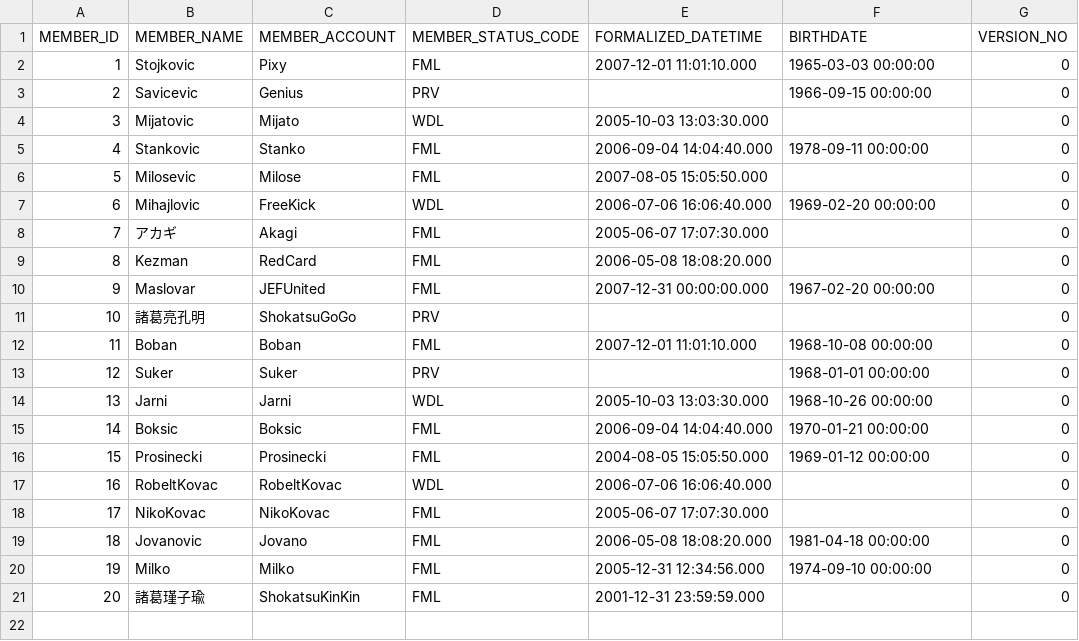
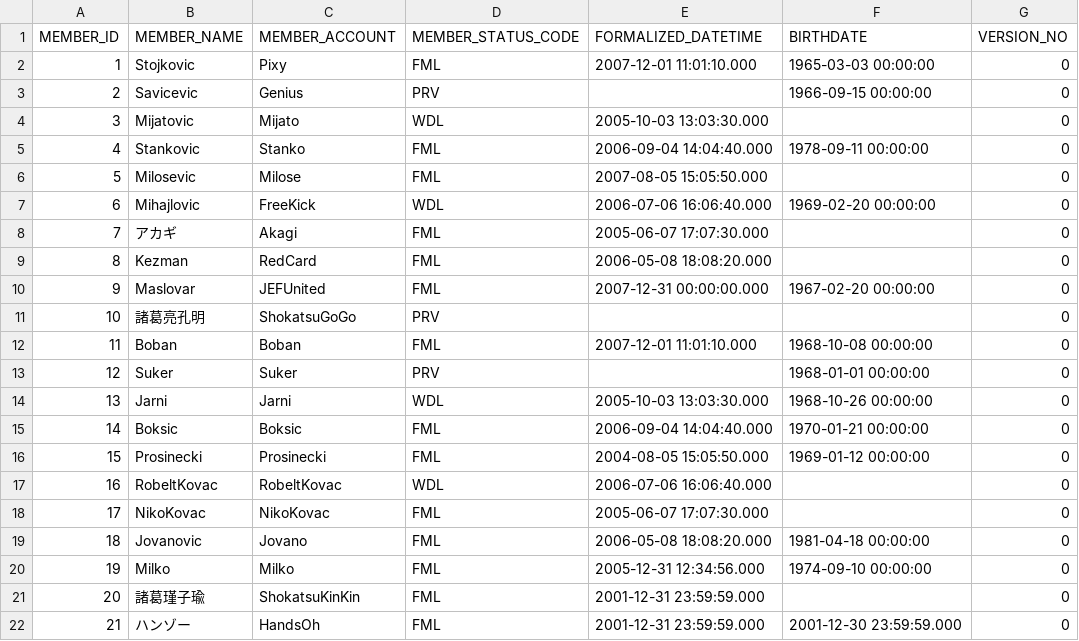
Before and after one commit to Taichi8888/dbflute-hands-on, a TSV file: dbflute_maihamadb/playsql/data/ut/reversetsv/UTF-8/cyclic_02_01-MEMBER.tsv, drawn as a sheet; the diff names each change by its address in the sheet, - before the commit and + after, or states it on an @@ line.

Commit message:
Member addresses should be only one at any time.の実験

```diff
--- a/dbflute_maihamadb/playsql/data/ut/reversetsv/UTF-8/cyclic_02_01-MEMBER.tsv
+++ b/dbflute_maihamadb/playsql/data/ut/reversetsv/UTF-8/cyclic_02_01-MEMBER.tsv
+row 22: 21 | ハンゾー | HandsOh | FML | 2001-12-31 23:59:59.000 | 2001-12-30 23:59:59.000 | 0
```
Also changed, not shown: dbflute_maihamadb/playsql/data/ut/reversetsv/UTF-8/cyclic_02_02-MEMBER_ADDRESS.tsv, 2 other files.
